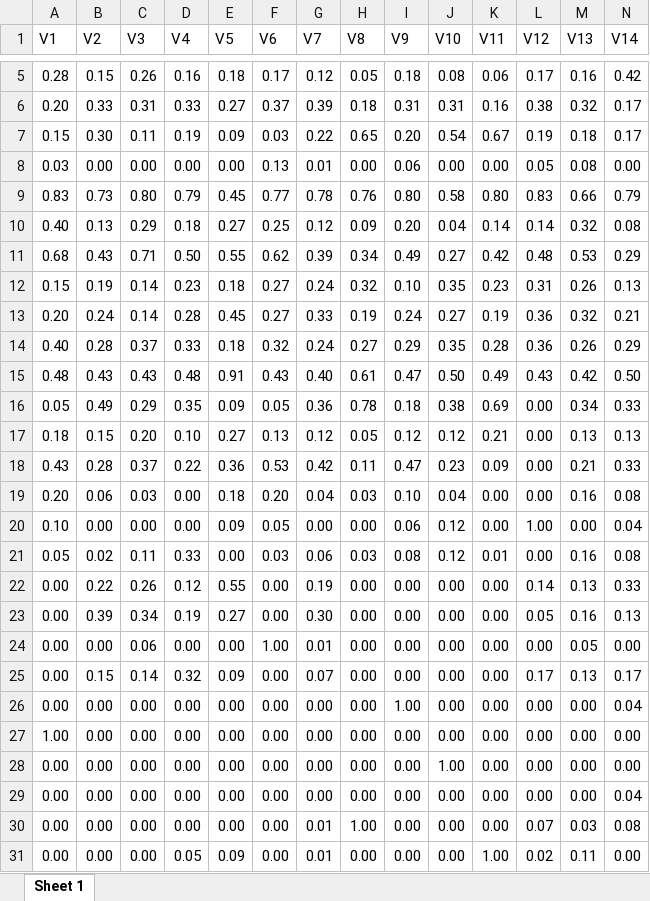
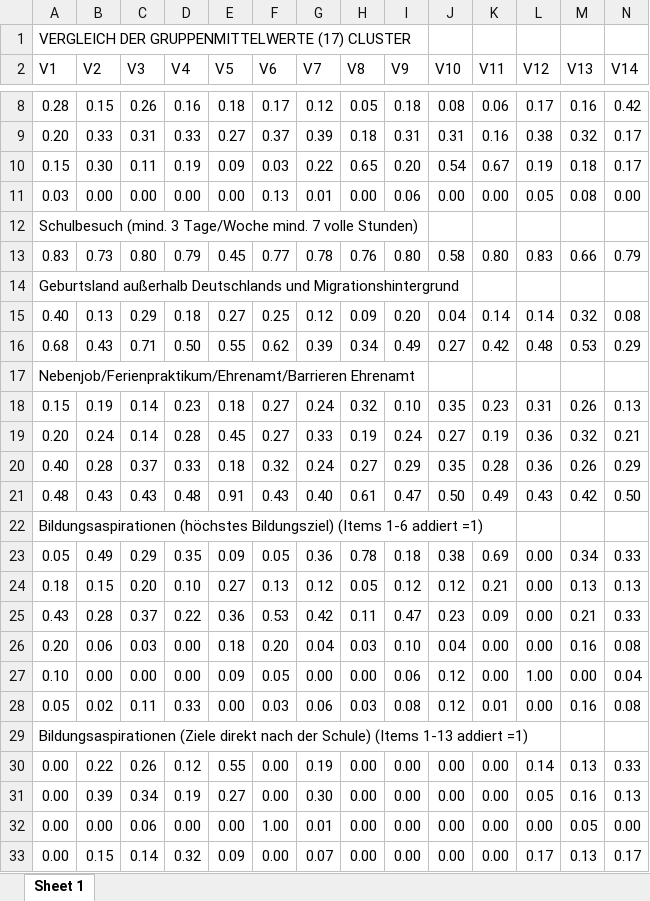
Before and after one commit to Aliminesa/Clusteranalyse-Projektseminar-2, an Excel workbook: Mean17ClusterB.xlsx, sheet Sheet 1, drawn as a sheet; only a part is shown, gaps mark what is left out; the shorter side is filled out with more unchanged rows; values as stored, in another font and other column widths than the file's, no cell formats; rows hold the shown columns only; the diff covers the shown part only; the diff names each change by its address in the sheet, - before the commit and + after, or states it on an @@ line.

```diff
--- a/Mean17ClusterB.xlsx (sheet Sheet 1)
+++ b/Mean17ClusterB.xlsx (sheet Sheet 1)
+row 1: VERGLEICH DER GRUPPENMITTELWERTE (17) CLUSTER
+row 12: Schulbesuch (mind. 3 Tage/Woche mind. 7 volle Stunden)
+row 14: Geburtsland außerhalb Deutschlands und Migrationshintergrund
+row 17: Nebenjob/Ferienpraktikum/Ehrenamt/Barrieren Ehrenamt
+row 22: Bildungsaspirationen (höchstes Bildungsziel) (Items 1-6 addiert =1)
+row 29: Bildungsaspirationen (Ziele direkt nach der Schule) (Items 1-13 addiert =1)
```
Also changed, not shown: 8 added rows and 1 edited cell elsewhere in this sheet, cell formats.
